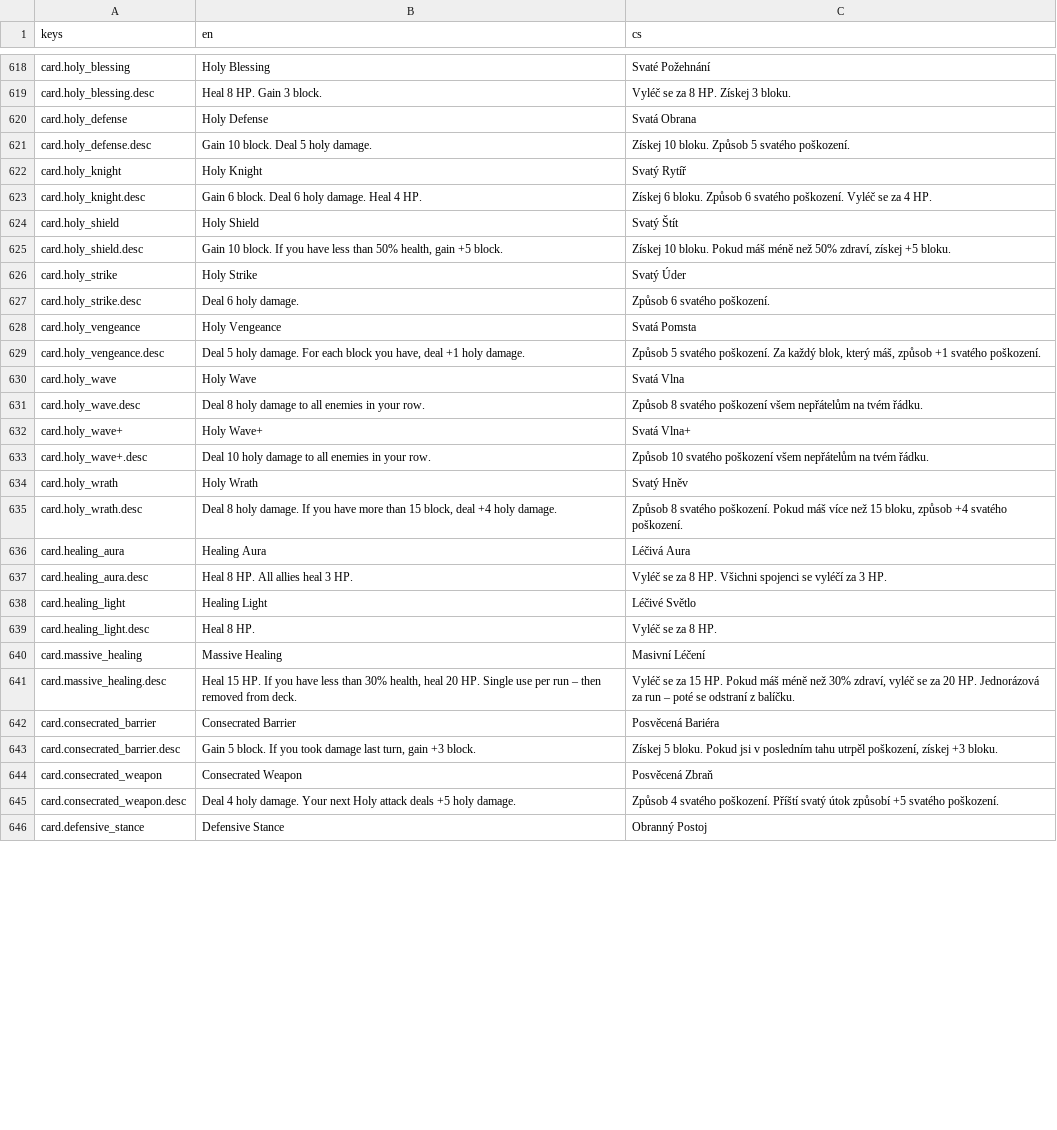
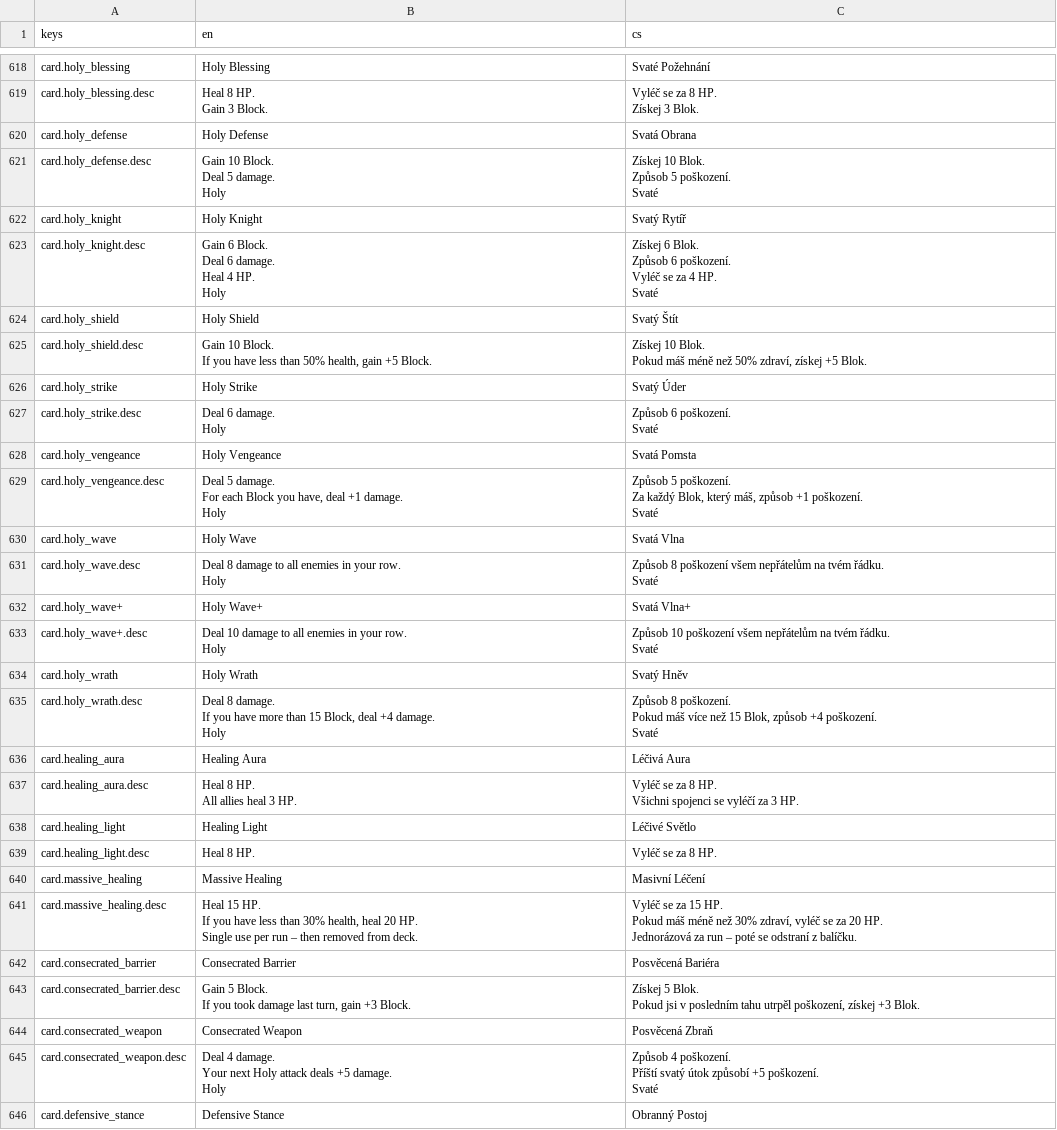
Before and after one commit to Nasshor01/Projekt-Loop, a CSV file: translations.csv, drawn as a sheet; only a part is shown, gaps mark what is left out; the diff covers the shown part only.

```diff
--- a/translations.csv
+++ b/translations.csv
@@ -618,21 +674,51 @@
 "card.holy_blessing","Holy Blessing","Svaté Požehnání"
-"card.holy_blessing.desc","Heal 8 HP. Gain 3 block.","Vyléč se za 8 HP. Získej 3 bloku."
+"card.holy_blessing.desc","Heal 8 HP.
+Gain 3 Block.","Vyléč se za 8 HP.
+Získej 3 Blok."
 "card.holy_defense","Holy Defense","Svatá Obrana"
-"card.holy_defense.desc","Gain 10 block. Deal 5 holy damage.","Získej 10 bloku. Způsob 5 svatého poškození."
+"card.holy_defense.desc","Gain 10 Block.
+Deal 5 damage.
+Holy","Získej 10 Blok.
+Způsob 5 poškození.
+Svaté"
 "card.holy_knight","Holy Knight","Svatý Rytíř"
-"card.holy_knight.desc","Gain 6 block. Deal 6 holy damage. Heal 4 HP.","Získej 6 bloku. Způsob 6 svatého poškození. Vyléč se za 4 HP."
+"card.holy_knight.desc","Gain 6 Block.
+Deal 6 damage.
+Heal 4 HP.
+Holy","Získej 6 Blok.
+Způsob 6 poškození.
+Vyléč se za 4 HP.
+Svaté"
 "card.holy_shield","Holy Shield","Svatý Štít"
-"card.holy_shield.desc","Gain 10 block. If you have less than 50% health, gain +5 block.","Získej 10 bloku. Pokud máš méně než 50% zdraví, získej +5 bloku."
+"card.holy_shield.desc","Gain 10 Block.
+If you have less than 50% health, gain +5 Block.","Získej 10 Blok.
+Pokud máš méně než 50% zdraví, získej +5 Blok."
 "card.holy_strike","Holy Strike","Svatý Úder"
-"card.holy_strike.desc","Deal 6 holy damage.","Způsob 6 svatého poškození."
+"card.holy_strike.desc","Deal 6 damage.
+Holy","Způsob 6 poškození.
+Svaté"
 "card.holy_vengeance","Holy Vengeance","Svatá Pomsta"
-"card.holy_vengeance.desc","Deal 5 holy damage. For each block you have, deal +1 holy damage.","Způsob 5 svatého poškození. Za každý blok, který máš, způsob +1 svatého poškození."
+"card.holy_vengeance.desc","Deal 5 damage.
+For each Block you have, deal +1 damage.
+Holy","Způsob 5 poškození.
+Za každý Blok, který máš, způsob +1 poškození.
+Svaté"
 "card.holy_wave","Holy Wave","Svatá Vlna"
-"card.holy_wave.desc","Deal 8 holy damage to all enemies in your row.","Způsob 8 svatého poškození všem nepřátelům na tvém řádku."
+"card.holy_wave.desc","Deal 8 damage to all enemies in your row.
+Holy","Způsob 8 poškození všem nepřátelům na tvém řádku.
+Svaté"
 "card.holy_wave+","Holy Wave+","Svatá Vlna+"
-"card.holy_wave+.desc","Deal 10 holy damage to all enemies in your row.","Způsob 10 svatého poškození všem nepřátelům na tvém řádku."
+"card.holy_wave+.desc","Deal 10 damage to all enemies in your row.
+Holy","Způsob 10 poškození všem nepřátelům na tvém řádku.
+Svaté"
 "card.holy_wrath","Holy Wrath","Svatý Hněv"
-"card.holy_wrath.desc","Deal 8 holy damage. If you have more than 15 block, deal +4 holy damage.","Způsob 8 svatého poškození. Pokud máš více než 15 bloku, způsob +4 svatého poškození."
+"card.holy_wrath.desc","Deal 8 damage.
+If you have more than 15 Block, deal +4 damage.
+Holy","Způsob 8 poškození.
+Pokud máš více než 15 Blok, způsob +4 poškození.
+Svaté"
 "card.healing_aura","Healing Aura","Léčivá Aura"
-"card.healing_aura.desc","Heal 8 HP. All allies heal 3 HP.","Vyléč se za 8 HP. Všichni spojenci se vyléčí za 3 HP."
+"card.healing_aura.desc","Heal 8 HP.
+All allies heal 3 HP.","Vyléč se za 8 HP.
+Všichni spojenci se vyléčí za 3 HP."
 "card.healing_light","Healing Light","Léčivé Světlo"
@@ -640,7 +726,17 @@
 "card.massive_healing","Massive Healing","Masivní Léčení"
-"card.massive_healing.desc","Heal 15 HP. If you have less than 30% health, heal 20 HP. Single use per run – then removed from deck.","Vyléč se za 15 HP. Pokud máš méně než 30% zdraví, vyléč se za 20 HP. Jednorázová za run – poté se odstraní z balíčku."
+"card.massive_healing.desc","Heal 15 HP.
+If you have less than 30% health, heal 20 HP.
+Single use per run – then removed from deck.","Vyléč se za 15 HP.
+Pokud máš méně než 30% zdraví, vyléč se za 20 HP.
+Jednorázová za run – poté se odstraní z balíčku."
 "card.consecrated_barrier","Consecrated Barrier","Posvěcená Bariéra"
-"card.consecrated_barrier.desc","Gain 5 block. If you took damage last turn, gain +3 block.","Získej 5 bloku. Pokud jsi v posledním tahu utrpěl poškození, získej +3 bloku."
+"card.consecrated_barrier.desc","Gain 5 Block.
+If you took damage last turn, gain +3 Block.","Získej 5 Blok.
+Pokud jsi v posledním tahu utrpěl poškození, získej +3 Blok."
 "card.consecrated_weapon","Consecrated Weapon","Posvěcená Zbraň"
-"card.consecrated_weapon.desc","Deal 4 holy damage. Your next Holy attack deals +5 holy damage.","Způsob 4 svatého poškození. Příští svatý útok způsobí +5 svatého poškození."
+"card.consecrated_weapon.desc","Deal 4 damage.
+Your next Holy attack deals +5 damage.
+Holy","Způsob 4 poškození.
+Příští svatý útok způsobí +5 poškození.
+Svaté"
 "card.defensive_stance","Defensive Stance","Obranný Postoj"
```
Also changed, not shown: 148 edited cells elsewhere in this file, 50 other files.
